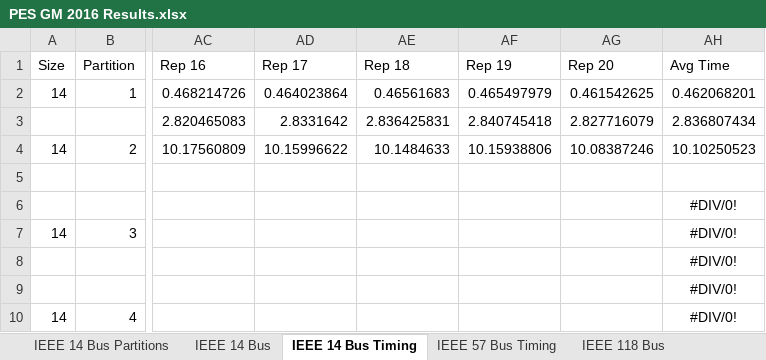
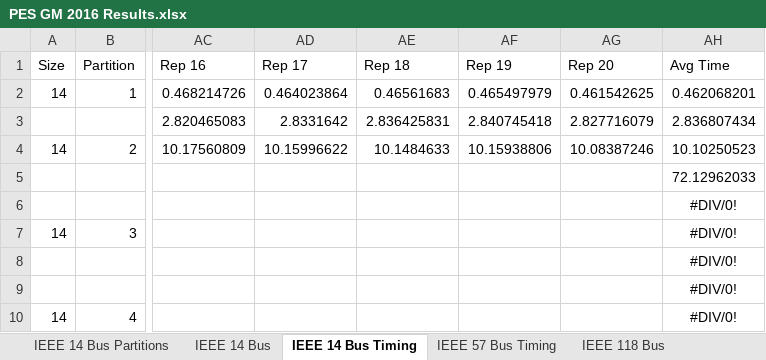
Before and after one commit to lxiong2/D-MASE, an Excel workbook: PES GM 2016 Results.xlsx, sheet IEEE 14 Bus Timing, drawn as a sheet; only a part is shown, gaps mark what is left out; values as stored, in another font and other column widths than the file's, no borders; the diff names each change by its address in the sheet, - before the commit and + after, or states it on an @@ line.

```diff
--- a/PES GM 2016 Results.xlsx (sheet IEEE 14 Bus Timing)
+++ b/PES GM 2016 Results.xlsx (sheet IEEE 14 Bus Timing)
-AH5 (Avg Time): (empty)
+AH5 (Avg Time): 72.12962033
```
Also changed, not shown: sheet IEEE 57 Bus Timing, DMASE - Debug Results.xlsx, 8 other files.
